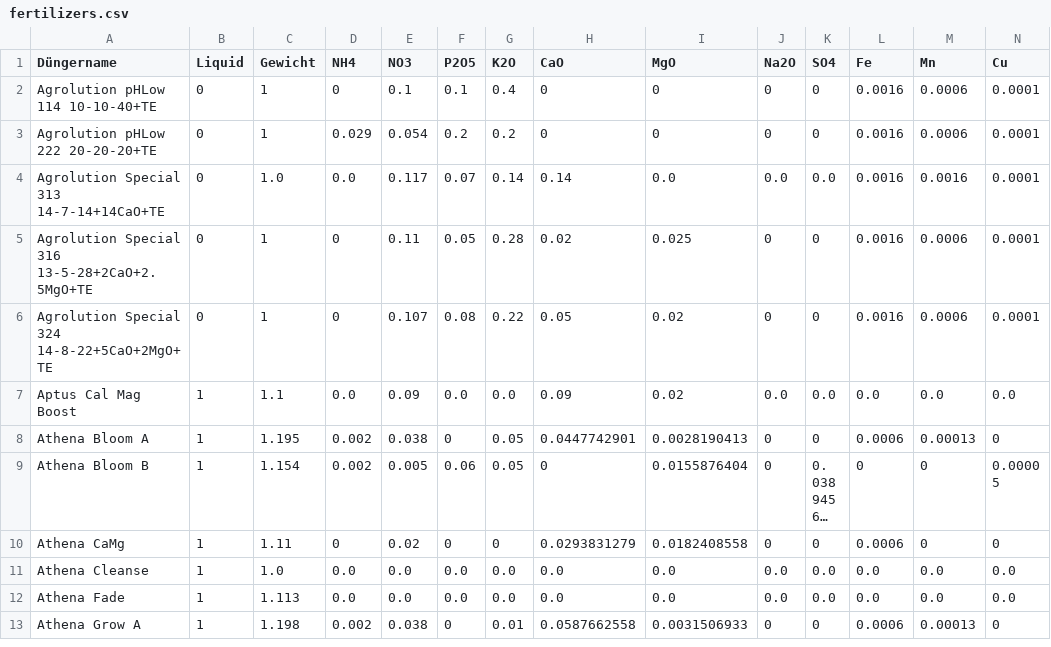
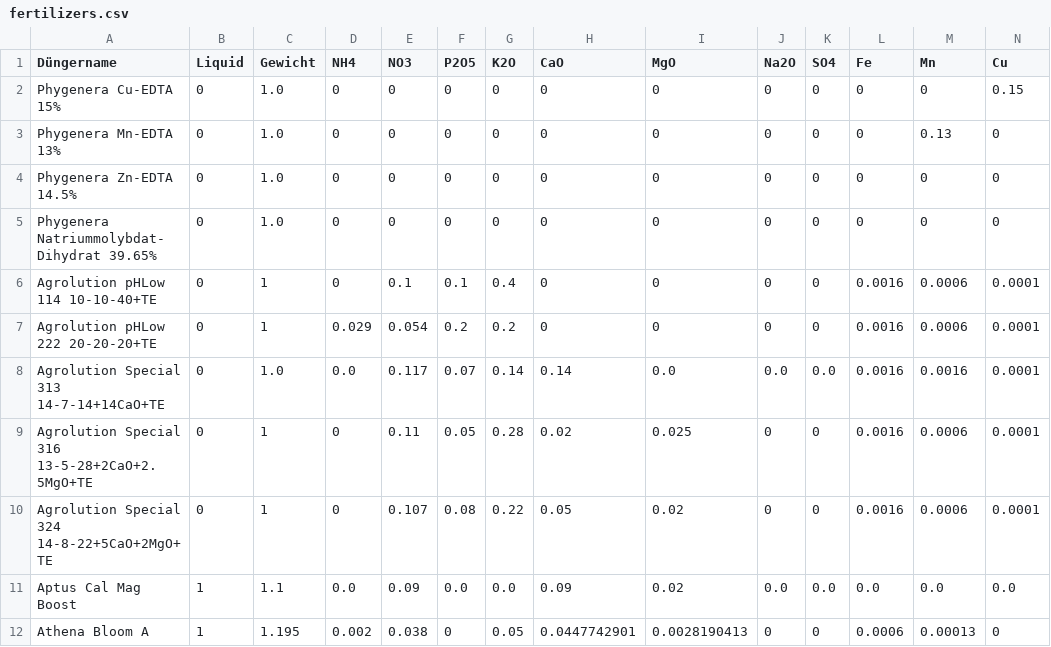
Before and after one commit to onethree7/Horticalc, a CSV file: data/fertilizers.csv, drawn as a sheet; only a part is shown; the shorter side is filled out with more unchanged rows; long unchanged cells end in …; rows hold the shown columns only; the diff names each change by its address in the sheet, - before the commit and + after, or states it on an @@ line.

Commit message:
Sync trace salts and data model docs (#348)

```diff
--- a/data/fertilizers.csv
+++ b/data/fertilizers.csv
+row 2: Phygenera Cu-EDTA 15% | 0 | 1.0 | 0 | 0 | 0 | 0 | 0 | 0 | 0 | 0 | 0 | 0 | 0.15
+row 3: Phygenera Mn-EDTA 13% | 0 | 1.0 | 0 | 0 | 0 | 0 | 0 | 0 | 0 | 0 | 0 | 0.13 | 0
+row 4: Phygenera Zn-EDTA 14.5% | 0 | 1.0 | 0 | 0 | 0 | 0 | 0 | 0 | 0 | 0 | 0 | 0 | 0
+row 5: Phygenera Natriummolybdat-Dihydrat 39.65% | 0 | 1.0 | 0 | 0 | 0 | 0 | 0 | 0 | 0 | 0 | 0 | 0 | 0
```
Also changed, not shown: 1 other file.
